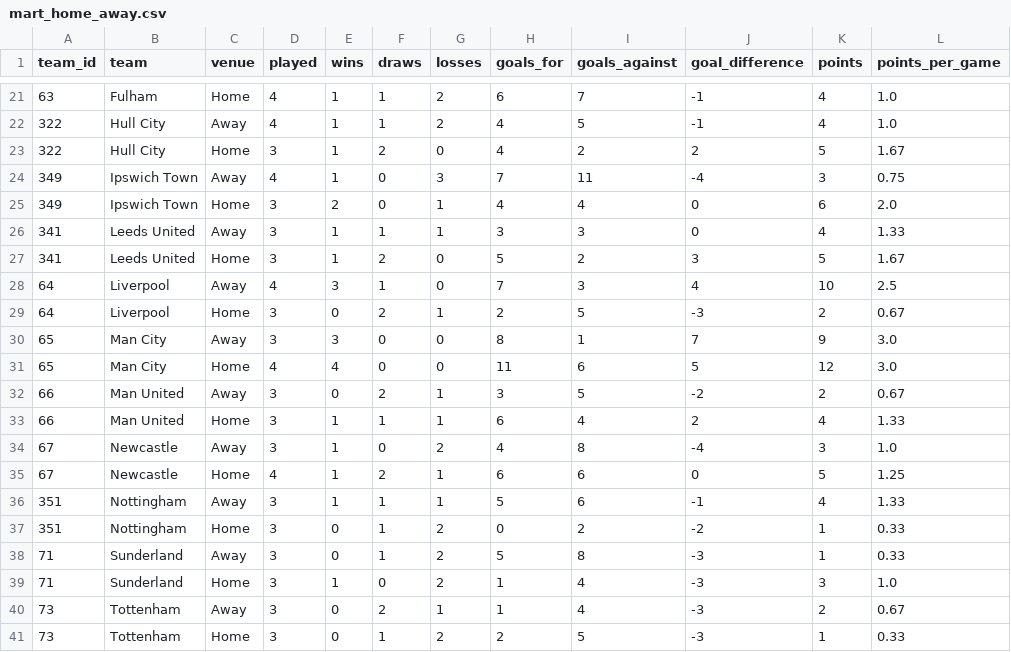
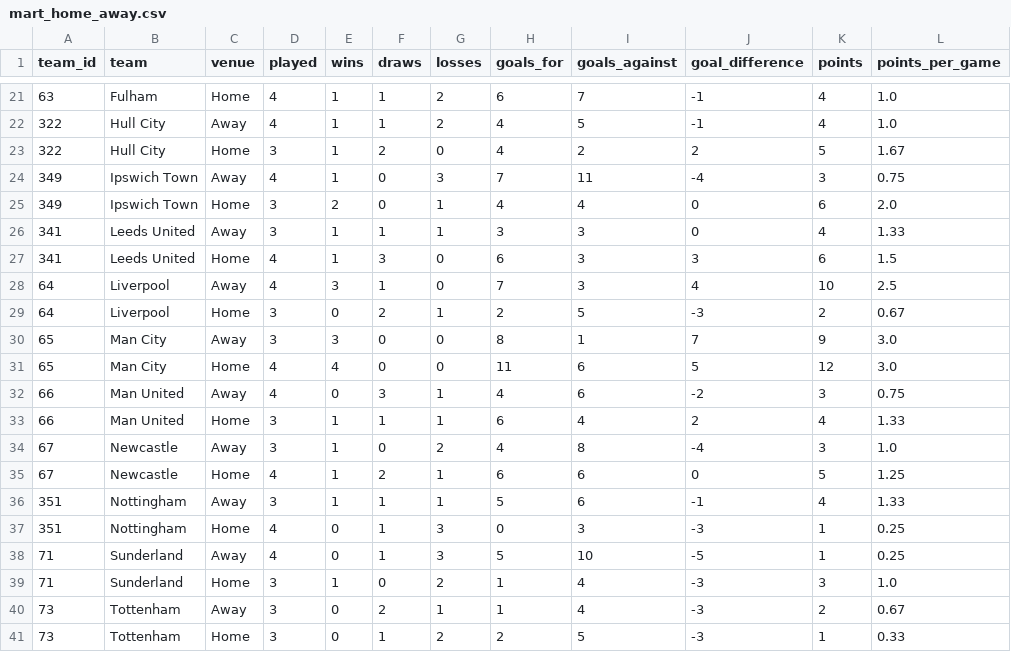
Before and after one commit to odeha123/soccer-match-pipeline, a CSV file: dashboard/mart_home_away.csv, drawn as a sheet; only a part is shown, gaps mark what is left out; the diff covers the shown part only.

```diff
--- a/dashboard/mart_home_away.csv
+++ b/dashboard/mart_home_away.csv
@@ -26,3 +26,3 @@ team_id,team,venue,played,wins,draws,losses,goals_for,goals_against,goal_differe
 341,Leeds United,Away,3,1,1,1,3,3,0,4,1.33
-341,Leeds United,Home,3,1,2,0,5,2,3,5,1.67
+341,Leeds United,Home,4,1,3,0,6,3,3,6,1.5
 64,Liverpool,Away,4,3,1,0,7,3,4,10,2.5
@@ -31,3 +31,3 @@ team_id,team,venue,played,wins,draws,losses,goals_for,goals_against,goal_differe
 65,Man City,Home,4,4,0,0,11,6,5,12,3.0
-66,Man United,Away,3,0,2,1,3,5,-2,2,0.67
+66,Man United,Away,4,0,3,1,4,6,-2,3,0.75
 66,Man United,Home,3,1,1,1,6,4,2,4,1.33
@@ -36,4 +36,4 @@ team_id,team,venue,played,wins,draws,losses,goals_for,goals_against,goal_differe
 351,Nottingham,Away,3,1,1,1,5,6,-1,4,1.33
-351,Nottingham,Home,3,0,1,2,0,2,-2,1,0.33
-71,Sunderland,Away,3,0,1,2,5,8,-3,1,0.33
+351,Nottingham,Home,4,0,1,3,0,3,-3,1,0.25
+71,Sunderland,Away,4,0,1,3,5,10,-5,1,0.25
 71,Sunderland,Home,3,1,0,2,1,4,-3,3,1.0
```
Also changed, not shown: 23 edited cells elsewhere in this file, dashboard/mart_standings.csv, dashboard/mart_team_form.csv, 1 other file.
